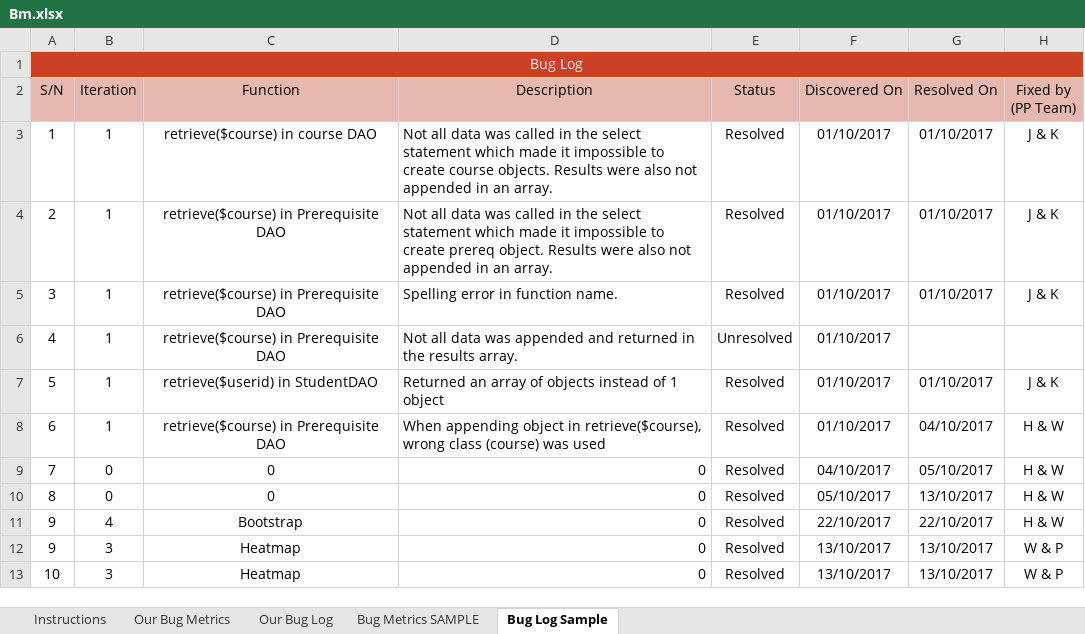
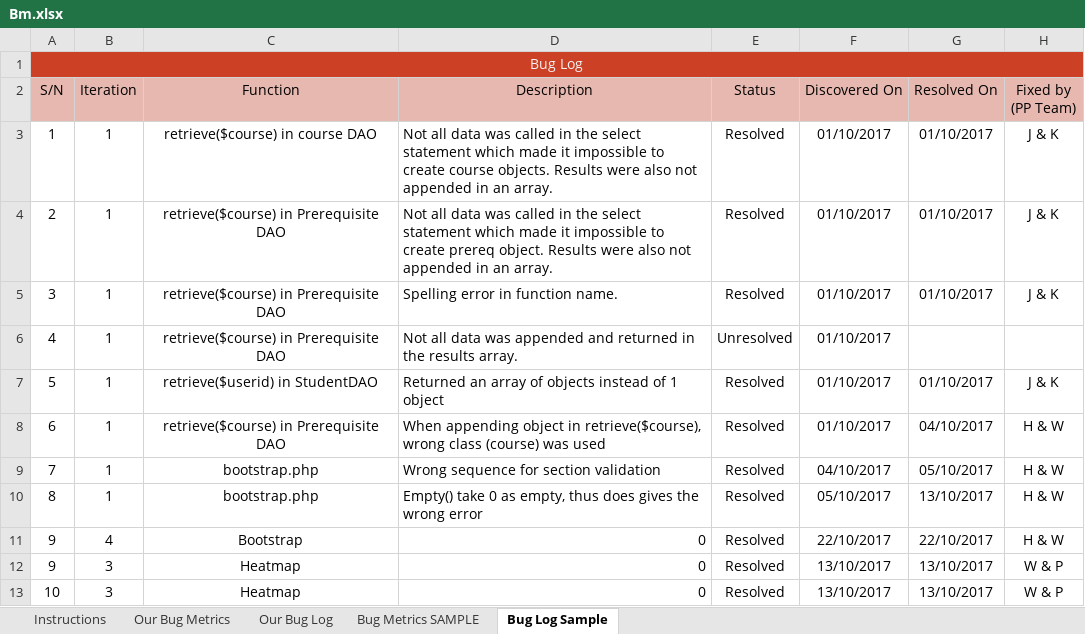
Before and after one commit to one-ice/IS212-Software-Project-Management, an Excel workbook: metrics/Bm.xlsx, sheet Bug Log Sample, drawn as a sheet; only a part is shown; values as stored, in another font and other column widths than the file's, no borders; conditional formats not drawn; the diff names each change by its address in the sheet, - before the commit and + after, or states it on an @@ line.

```diff
--- a/metrics/Bm.xlsx (sheet Bug Log Sample)
+++ b/metrics/Bm.xlsx (sheet Bug Log Sample)
-B9:B10 (Iteration): 0
+B9:B10 (Iteration): 1
-C9:C10 (Function): 0
+C9:C10 (Function): bootstrap.php
-D9 (Description): 0
+D9 (Description): Wrong sequence for section validation
-D10 (Description): 0
+D10 (Description): Empty() take 0 as empty, thus does gives the wrong error
```
Also changed, not shown: sheet Our Bug Log, sheet Our Bug Metrics.
